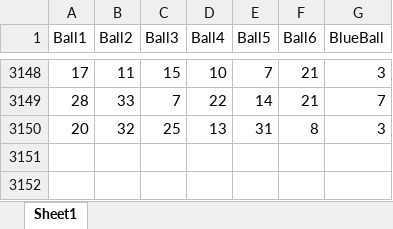
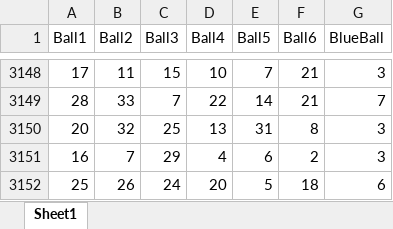
Before and after one commit to LeXwDeX/Lottery_CNN, an Excel workbook: 双色球.xlsx, sheet Sheet1, drawn as a sheet; only a part is shown, gaps mark what is left out; values as stored, in another font and other column widths than the file's, no cell formats; the diff names each change by its address in the sheet, - before the commit and + after, or states it on an @@ line.

```diff
--- a/双色球.xlsx (sheet Sheet1)
+++ b/双色球.xlsx (sheet Sheet1)
+row 3151: 16 | 7 | 29 | 4 | 6 | 2 | 3
+row 3152: 25 | 26 | 24 | 20 | 5 | 18 | 6
```
Also changed, not shown: cell formats, 双色球数据库.xlsm, 1 other file.
